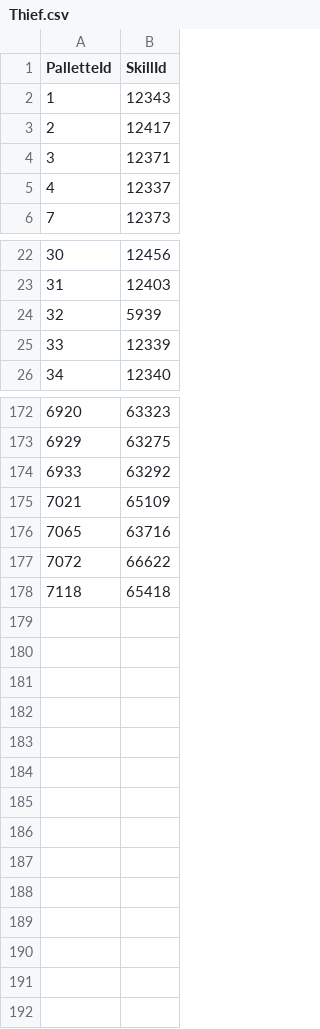
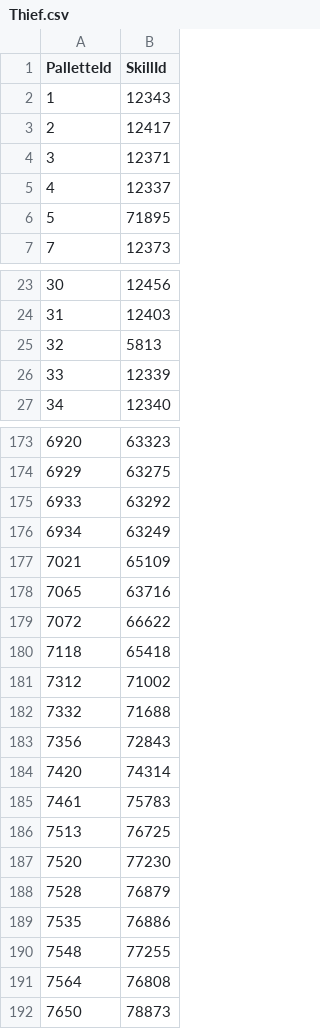
Before and after one commit to HardstuckGuild/HsBuildCodes, a CSV file: include/common/offline/pallettes/Thief.csv, drawn as a sheet; only a part is shown, gaps mark what is left out; the diff covers the shown part only.

```diff
--- a/include/common/offline/pallettes/Thief.csv
+++ b/include/common/offline/pallettes/Thief.csv
@@ -5,2 +5,3 @@ PalletteId;SkillId
 4;12337
+5;71895
 7;12373
@@ -23,3 +24,3 @@ PalletteId;SkillId
 31;12403
-32;5939
+32;5813
 33;12339
@@ -174,2 +175,3 @@ PalletteId;SkillId
 6933;63292
+6934;63249
 7021;65109
@@ -178 +180,13 @@ PalletteId;SkillId
 7118;65418
+7312;71002
+7332;71688
+7356;72843
+7420;74314
+7461;75783
+7513;76725
+7520;77230
+7528;76879
+7535;76886
+7548;77255
+7564;76808
+7650;78873
```
Also changed, not shown: 1 edited cell elsewhere in this file, include/common/offline/pallettes/Elementalist.csv, include/common/offline/pallettes/Engineer.csv, 17 other files.
